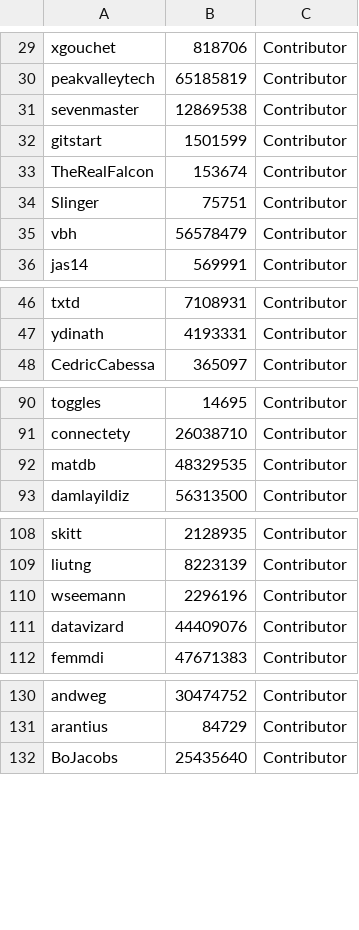
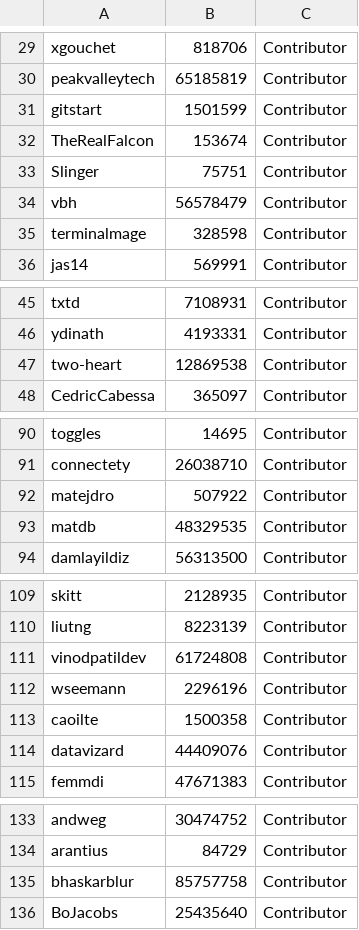
Before and after one commit to kairosmeer/AntennaPod, a CSV file: app/src/main/assets/developers.csv, drawn as a sheet; only a part is shown, gaps mark what is left out; the diff covers the shown part only.

```diff
--- a/app/src/main/assets/developers.csv
+++ b/app/src/main/assets/developers.csv
@@ -30,3 +30,2 @@ xgouchet;818706;Contributor
 peakvalleytech;65185819;Contributor
-sevenmaster;12869538;Contributor
 gitstart;1501599;Contributor
@@ -35,2 +34,3 @@ Slinger;75751;Contributor
 vbh;56578479;Contributor
+terminalmage;328598;Contributor
 jas14;569991;Contributor
@@ -47,2 +46,3 @@ txtd;7108931;Contributor
 ydinath;4193331;Contributor
+two-heart;12869538;Contributor
 CedricCabessa;365097;Contributor
@@ -91,2 +91,3 @@ toggles;14695;Contributor
 connectety;26038710;Contributor
+matejdro;507922;Contributor
 matdb;48329535;Contributor
@@ -109,3 +110,5 @@ skitt;2128935;Contributor
 liutng;8223139;Contributor
+vinodpatildev;61724808;Contributor
 wseemann;2296196;Contributor
+caoilte;1500358;Contributor
 datavizard;44409076;Contributor
@@ -131,2 +134,3 @@ andweg;30474752;Contributor
 arantius;84729;Contributor
+bhaskarblur;85757758;Contributor
 BoJacobs;25435640;Contributor
```
Also changed, not shown: 3 added rows and 1 moved row elsewhere in this file, app/src/main/assets/translators.csv, 1 other file.
